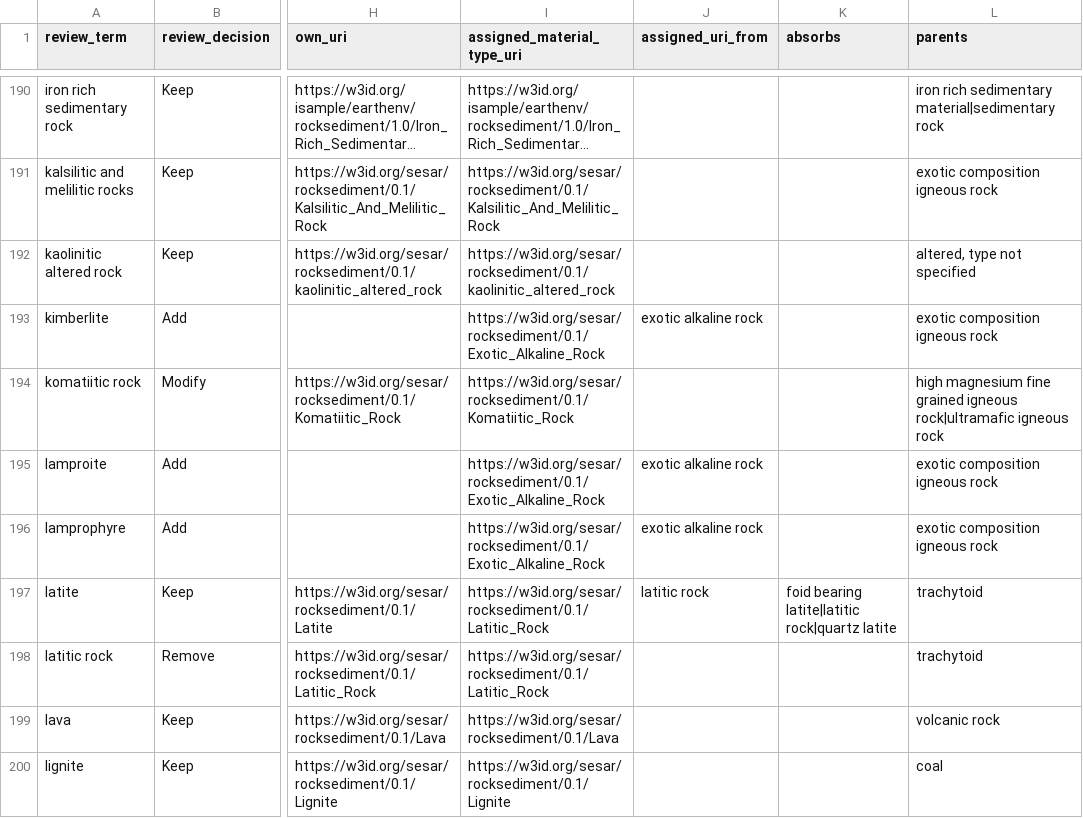
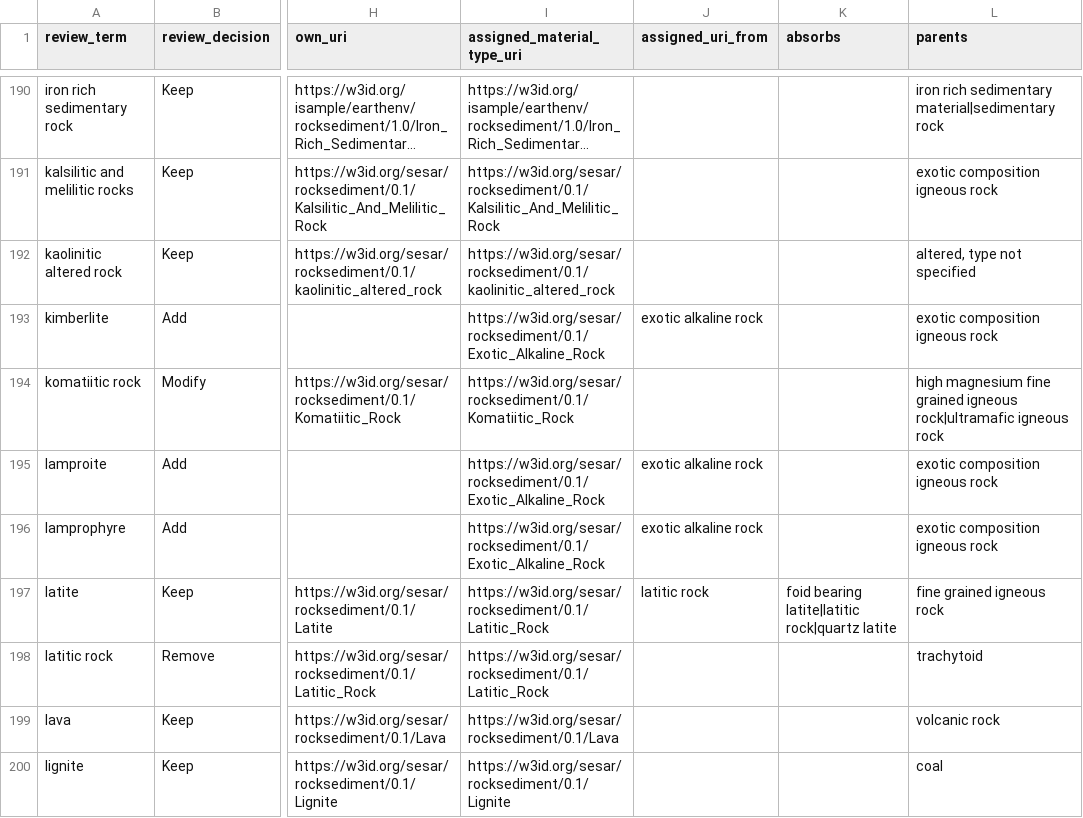
Before and after one commit to GeoSamples/vocabularies, a CSV file: comparisons/material-type-review-vs-skos.csv, drawn as a sheet; only a part is shown, gaps mark what is left out; long unchanged cells end in …; the diff covers the shown part only; the diff names each change by its address in the sheet, - before the commit and + after, or states it on an @@ line.

```diff
--- a/comparisons/material-type-review-vs-skos.csv
+++ b/comparisons/material-type-review-vs-skos.csv
-L197 (parents): trachytoid
+L197 (parents): fine grained igneous rock
```
Also changed, not shown: 46 edited cells elsewhere in this file.
